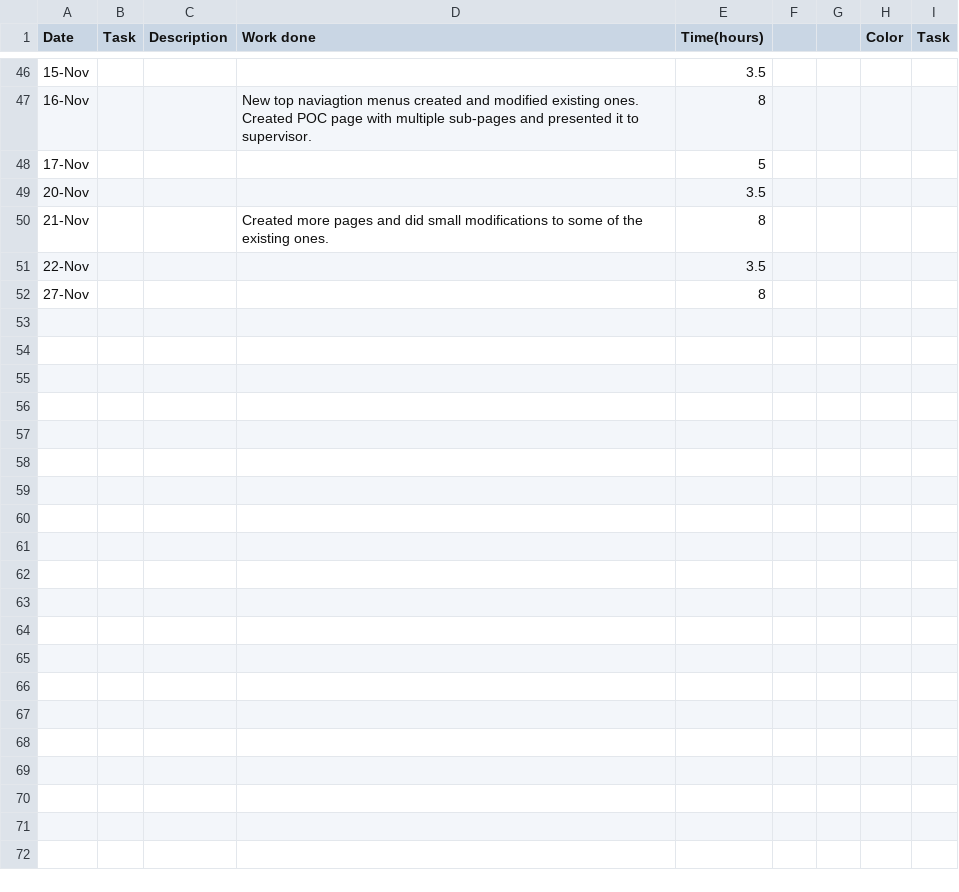
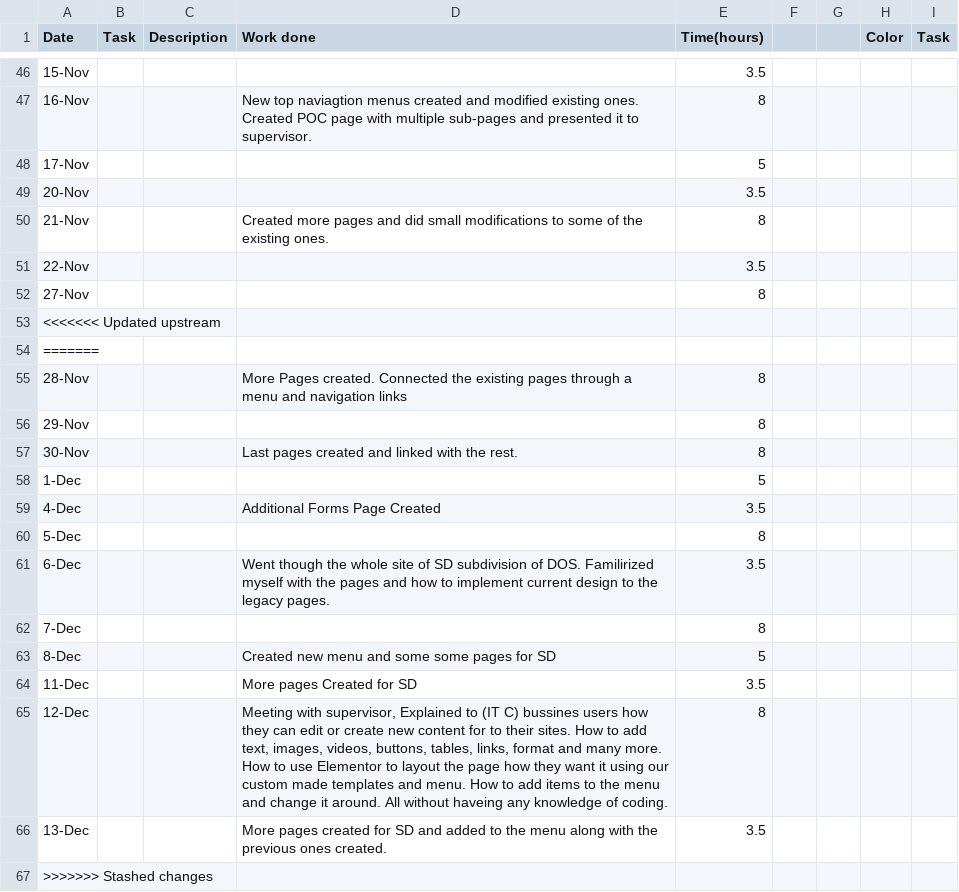
Before and after one commit to akagamiyonko/Intranet_Website, a CSV file: TimeLog.csv, drawn as a sheet; only a part is shown, gaps mark what is left out.

Commit message:
Updated TimeLog Dec-13-2023
Updated the TimeLog.csv and Book1.xlsx file with the last final changes

```diff
--- a/TimeLog.csv
+++ b/TimeLog.csv
@@ -52 +52,16 @@ Date,Task,Description,Work done,Time(hours),,,Color,Task
 27-Nov,,,,8,,,,
+<<<<<<< Updated upstream
+=======
+28-Nov,,,More Pages created. Connected the existing pages through a menu and navigation links,8,,,,
+29-Nov,,,,8,,,,
+30-Nov,,,Last pages created and linked with the rest. ,8,,,,
+1-Dec,,,,5,,,,
+4-Dec,,,Additional Forms Page Created,3.5,,,,
+5-Dec,,,,8,,,,
+6-Dec,,,Went though the whole site of SD subdivision of DOS. Familirized myself with the pages and how to implement current design to the legacy pages.,3.5,,,,
+7-Dec,,,,8,,,,
+8-Dec,,,Created new menu and some some pages for SD,5,,,,
+11-Dec,,,More pages Created for SD,3.5,,,,
+12-Dec,,,"Meeting with supervisor, Explained to (IT C) bussines users how they can edit or create new content for to their sites. How to add text, images, videos, buttons, tables, links, format and many more. How to use Elementor to layout the page how they want it using our custom made templates and menu. How to add items to the menu and change it around. All without haveing any knowledge of coding.",8,,,,
+13-Dec,,,More pages created for SD and added to the menu along with the previous ones created.,3.5,,,,
+>>>>>>> Stashed changes
```
